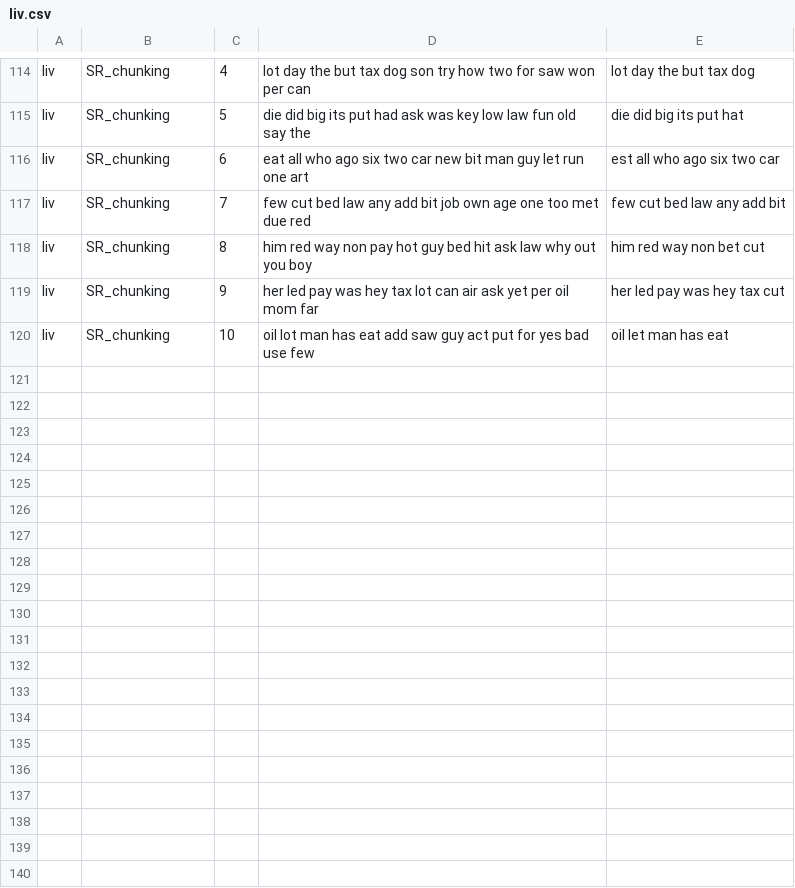
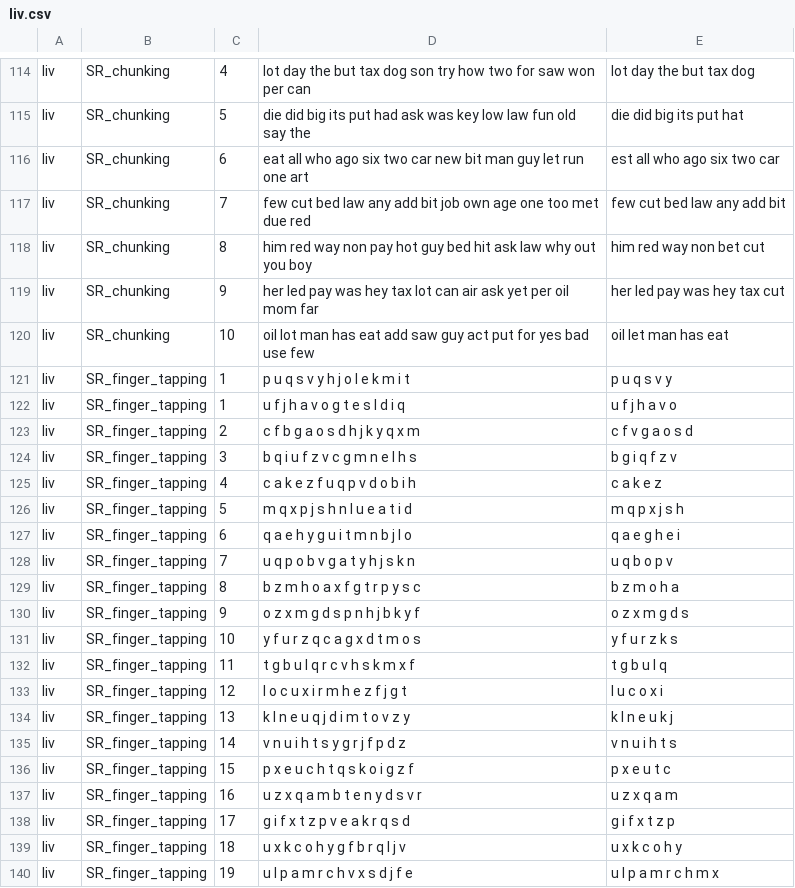
Before and after one commit to liv-bresnov/02464_miniproject1, a CSV file: csv_files/liv.csv, drawn as a sheet; only a part is shown, gaps mark what is left out.

Commit message:
Liv SR finger tapping

```diff
--- a/csv_files/liv.csv
+++ b/csv_files/liv.csv
@@ -120 +120,21 @@ liv,SR_chunking,9,her led pay was hey tax lot can air ask yet per oil mom far,he
 liv,SR_chunking,10,oil lot man has eat add saw guy act put for yes bad use few,oil let man has eat
+liv,SR_finger_tapping,1,p u q s v y h j o l e k m i t,p u q s v y
+liv,SR_finger_tapping,1,u f j h a v o g t e s l d i q,u f j h a v o
+liv,SR_finger_tapping,2,c f b g a o s d h j k y q x m,c f v g a o s d
+liv,SR_finger_tapping,3,b q i u f z v c g m n e l h s,b g i q f z v
+liv,SR_finger_tapping,4,c a k e z f u q p v d o b i h,c a k e z
+liv,SR_finger_tapping,5,m q x p j s h n l u e a t i d,m q p x j s h
+liv,SR_finger_tapping,6,q a e h y g u i t m n b j l o,q a e g h e i
+liv,SR_finger_tapping,7,u q p o b v g a t y h j s k n,u q b o p v
+liv,SR_finger_tapping,8,b z m h o a x f g t r p y s c,b z m o h a
+liv,SR_finger_tapping,9,o z x m g d s p n h j b k y f,o z x m g d s
+liv,SR_finger_tapping,10,y f u r z q c a g x d t m o s,y f u r z k s
+liv,SR_finger_tapping,11,t g b u l q r c v h s k m x f,t g b u l q
+liv,SR_finger_tapping,12,l o c u x i r m h e z f j g t,l u c o x i
+liv,SR_finger_tapping,13,k l n e u q j d i m t o v z y,k l n e u k j
+liv,SR_finger_tapping,14,v n u i h t s y g r j f p d z,v n u i h t s
+liv,SR_finger_tapping,15,p x e u c h t q s k o i g z f,p x e u t c
+liv,SR_finger_tapping,16,u z x q a m b t e n y d s v r,u z x q a m
+liv,SR_finger_tapping,17,g i f x t z p v e a k r q s d,g i f x t z p
+liv,SR_finger_tapping,18,u x k c o h y g f b r q l j v,u x k c o h y
+liv,SR_finger_tapping,19,u l p a m r c h v x s d j f e,u l p a m r c h m x
```
